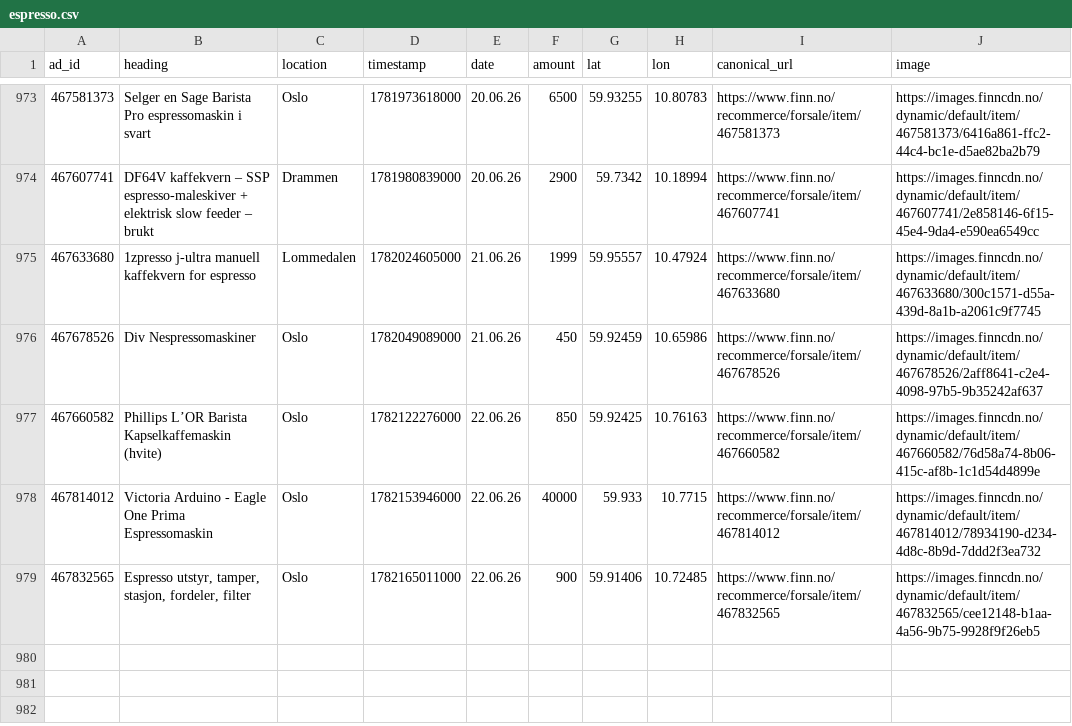
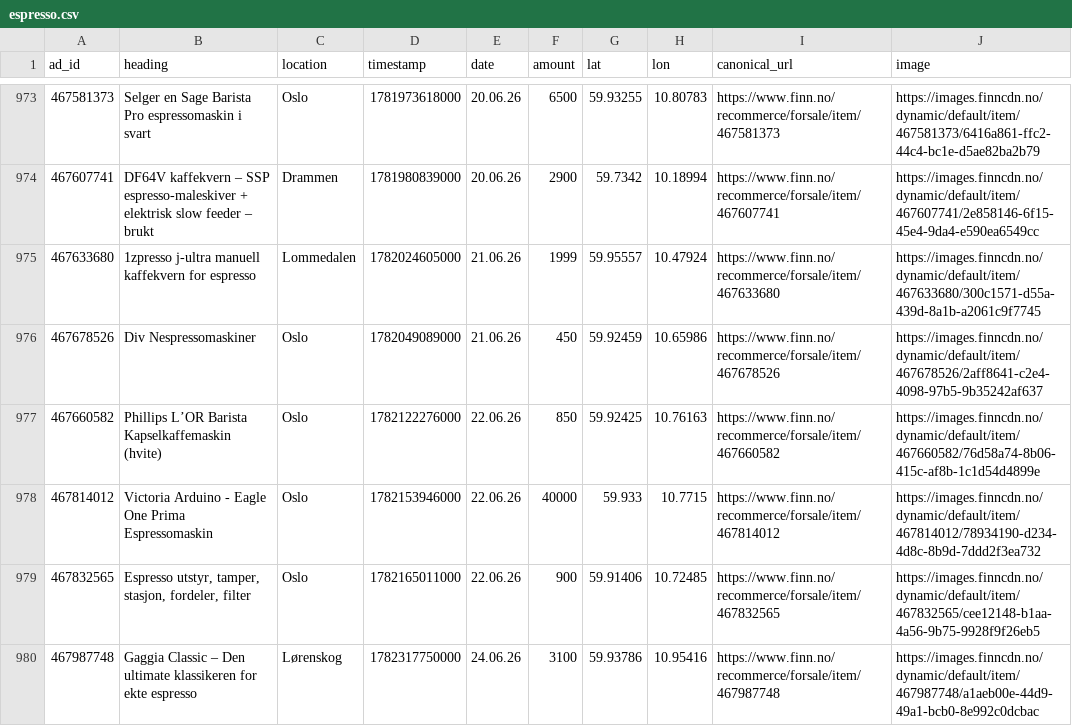
Before and after one commit to aslak01/espresso, a CSV file: data/espresso.csv, drawn as a sheet; only a part is shown, gaps mark what is left out; the diff names each change by its address in the sheet, - before the commit and + after, or states it on an @@ line.

```diff
--- a/data/espresso.csv
+++ b/data/espresso.csv
+row 980: 467987748 | Gaggia Classic – Den ultimate klassikeren for ekte espresso | Lørenskog | 1782317750000 | 24.06.26 | 3100 | 59.93786 | 10.95416 | https://www.finn.no/recommerce/forsale/item/467987748 | https://images.finncdn.no/dynamic/default/item/467987748/a1aeb00e-44d9-49a1-bcb0-8e992c0dcbac
```
